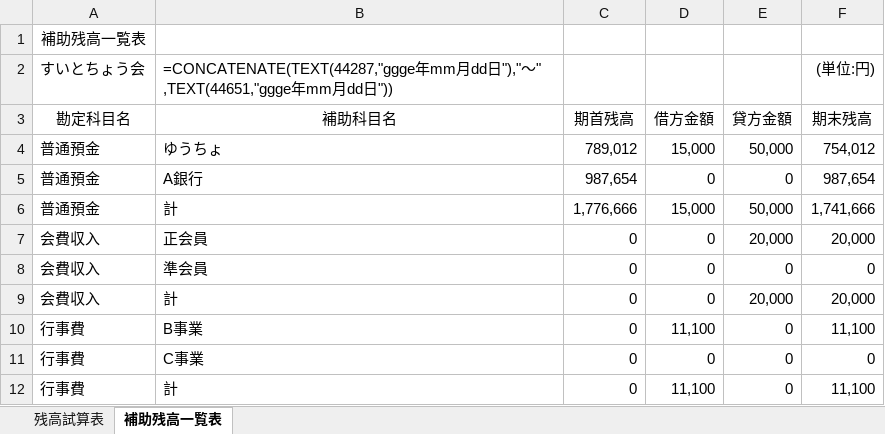
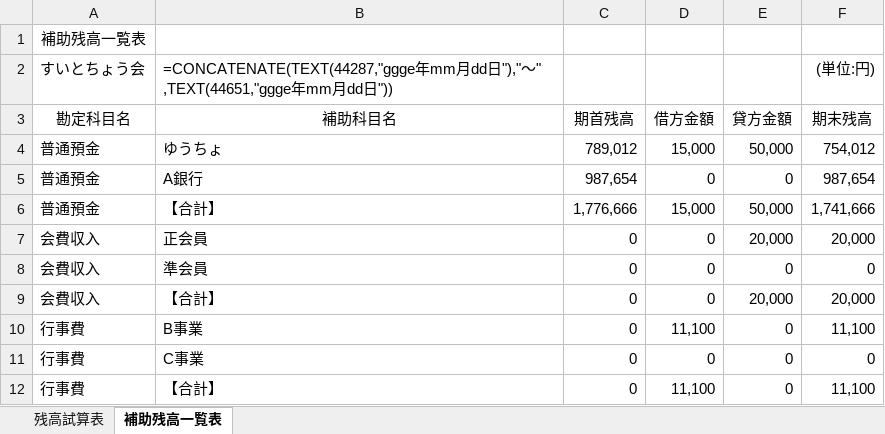
Before and after one commit to sue-tax/suiToChou2, an Excel workbook: 残高試算表.xlsx, sheet 補助残高一覧表, drawn as a sheet; values as stored, in another font and other column widths than the file's, no borders; formulas without a stored value are shown as written; the diff names each change by its address in the sheet, - before the commit and + after, or states it on an @@ line.

```diff
--- a/残高試算表.xlsx (sheet 補助残高一覧表)
+++ b/残高試算表.xlsx (sheet 補助残高一覧表)
-B6 (補助科目名): 計
+B6 (補助科目名): 【合計】
-B9 (補助科目名): 計
+B9 (補助科目名): 【合計】
-B12 (補助科目名): 計
+B12 (補助科目名): 【合計】
```
Also changed, not shown: 仕訳帳.xlsx, 会計データ_テスト.xlsx, 4 other files.
